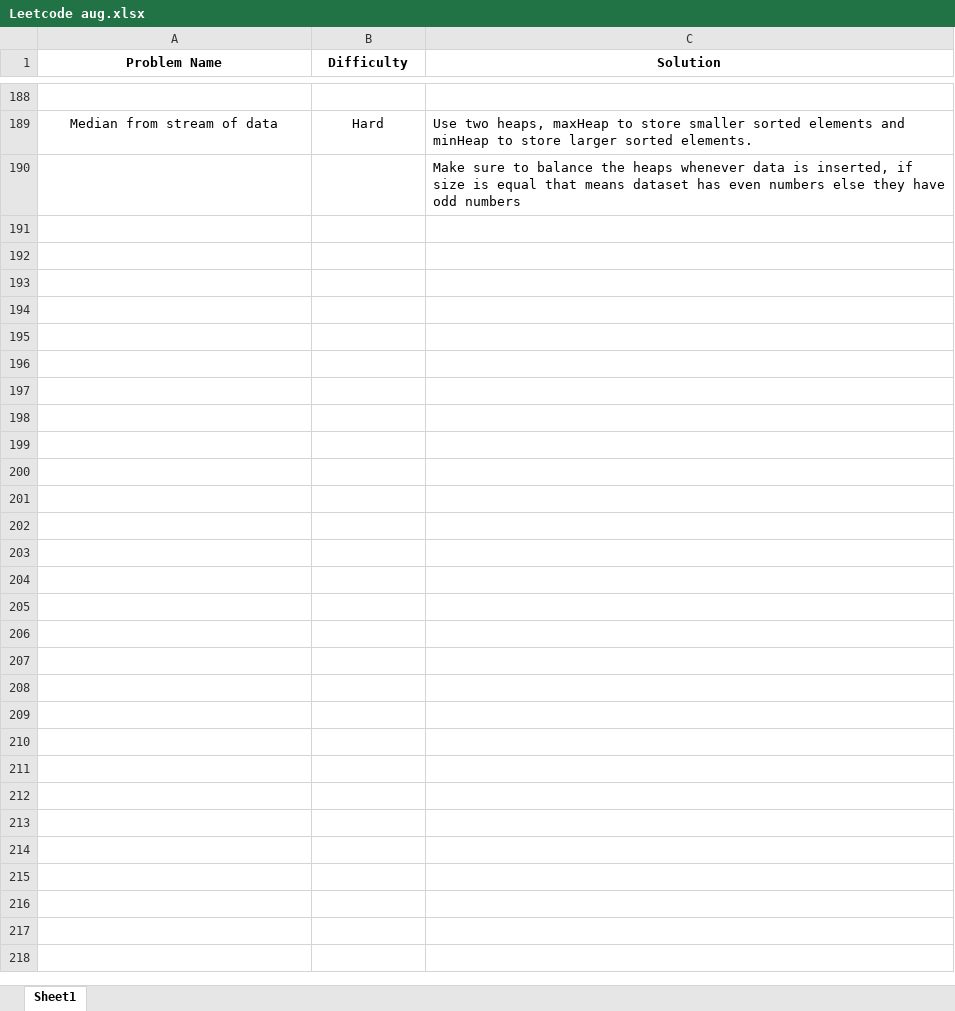
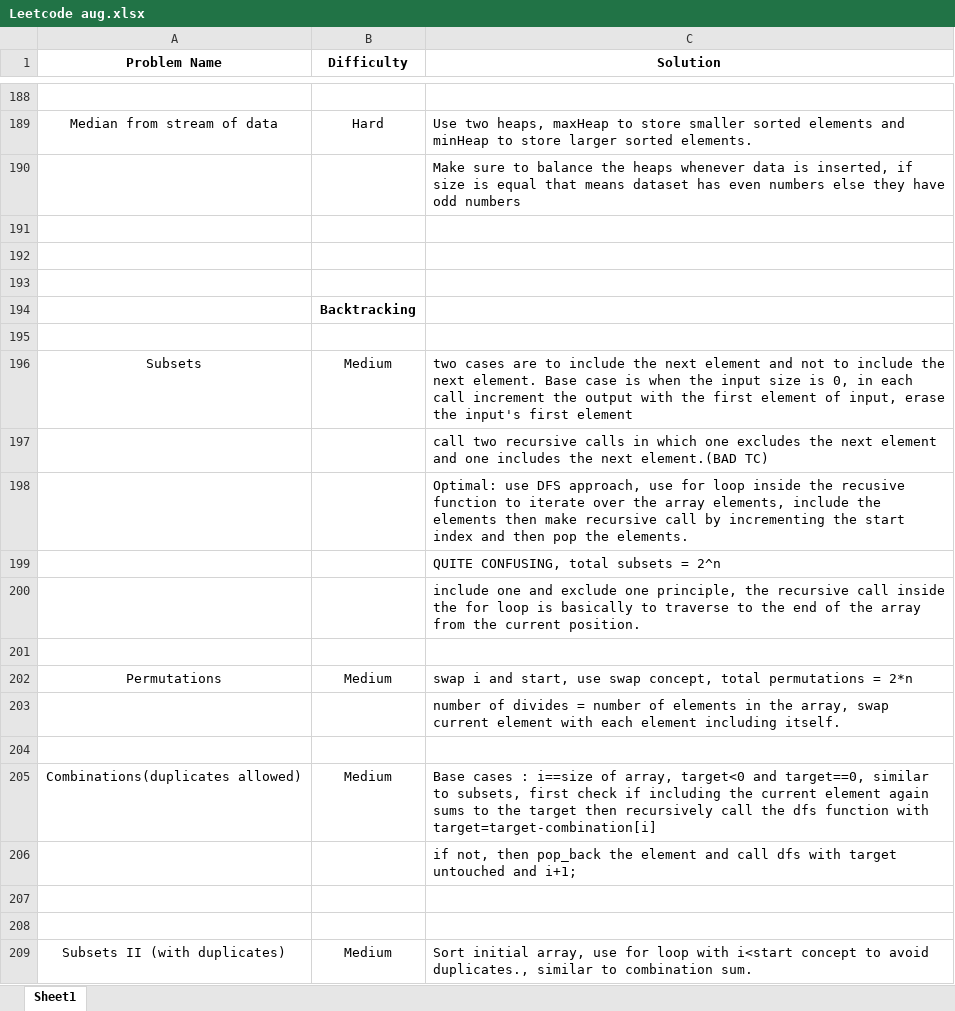
Before and after one commit to rishabhh23/Capstone, an Excel workbook: Leetcode aug.xlsx, sheet Sheet1, drawn as a sheet; only a part is shown, gaps mark what is left out; values as stored, in another font and other column widths than the file's, no borders; the diff covers the shown part only; the diff names each change by its address in the sheet, - before the commit and + after, or states it on an @@ line.

Commit message:
Backtracking

```diff
--- a/Leetcode aug.xlsx (sheet Sheet1)
+++ b/Leetcode aug.xlsx (sheet Sheet1)
+row 191: (empty)
+row 192: (empty)
+row 193: (empty)
+row 194:  | Backtracking
+row 195: (empty)
+row 196: Subsets | Medium | two cases are to include the next element and not to include the next element. Base case is when the input size is 0, in each call increment the output with the first element of input, erase the input's first element
+row 197:  |  | call two recursive calls in which one excludes the next element and one includes the next element.(BAD TC)
+row 198:  |  | Optimal: use DFS approach, use for loop inside the recusive function to iterate over the array elements, include the elements then make recursive call by incrementing the start index and then pop the elements.
+row 199:  |  | QUITE CONFUSING, total subsets = 2^n
+row 200:  |  | include one and exclude one principle, the recursive call inside the for loop is basically to traverse to the end of the array from the current position.
+row 201: (empty)
+row 202: Permutations | Medium | swap i and start, use swap concept, total permutations = 2*n
+row 203:  |  | number of divides = number of elements in the array, swap current element with each element including itself.
+row 204: (empty)
+row 205: Combinations(duplicates allowed) | Medium | Base cases : i==size of array, target<0 and target==0, similar to subsets, first check if including the current element again sums to the target then recursively call the dfs function with target=target-combination[i]
+row 206:  |  | if not, then pop_back the element and call dfs with target untouched and i+1;
+row 207: (empty)
+row 208: (empty)
+row 209: Subsets II (with duplicates) | Medium | Sort initial array, use for loop with i<start concept to avoid duplicates., similar to combination sum.
```
Also changed, not shown: 16 added rows elsewhere in this sheet.
